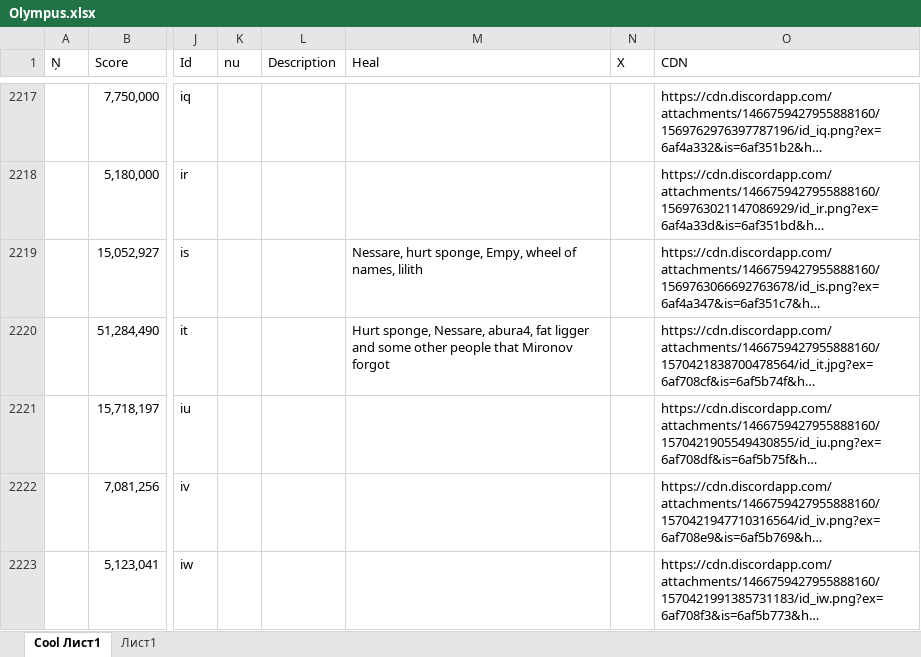
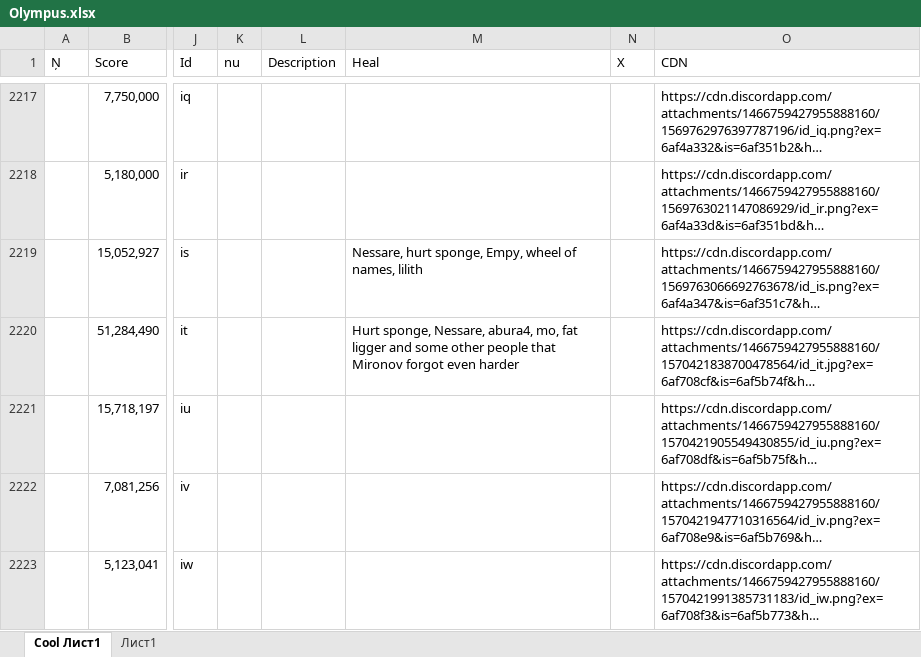
Before and after one commit to Tejmq/OlympusBot, an Excel workbook: data/Olympus.xlsx, sheet Cool Лист1, drawn as a sheet; only a part is shown, gaps mark what is left out; long unchanged cells end in …; values as stored, in another font and other column widths than the file's, no borders; the diff covers the shown part only; the diff names each change by its address in the sheet, - before the commit and + after, or states it on an @@ line.

Commit message:
Add files via upload

```diff
--- a/data/Olympus.xlsx (sheet Cool Лист1)
+++ b/data/Olympus.xlsx (sheet Cool Лист1)
-M2220 (Heal): …Nessare, abura4, fat ligger and some other people that Mironov forgot
+M2220 (Heal): …Nessare, abura4, mo, fat ligger and some other people that Mironov forgot even harder
```
Also changed, not shown: 2 added rows and 1 edited cell elsewhere in this sheet.
